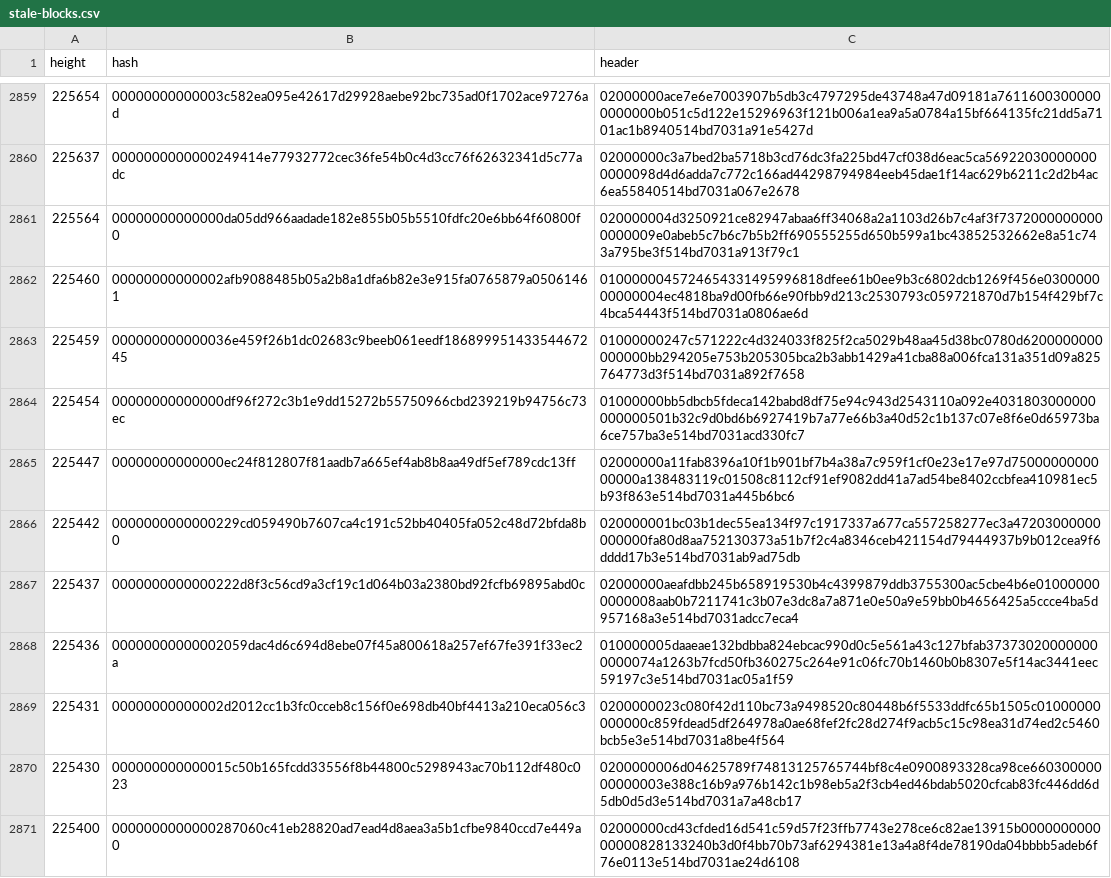
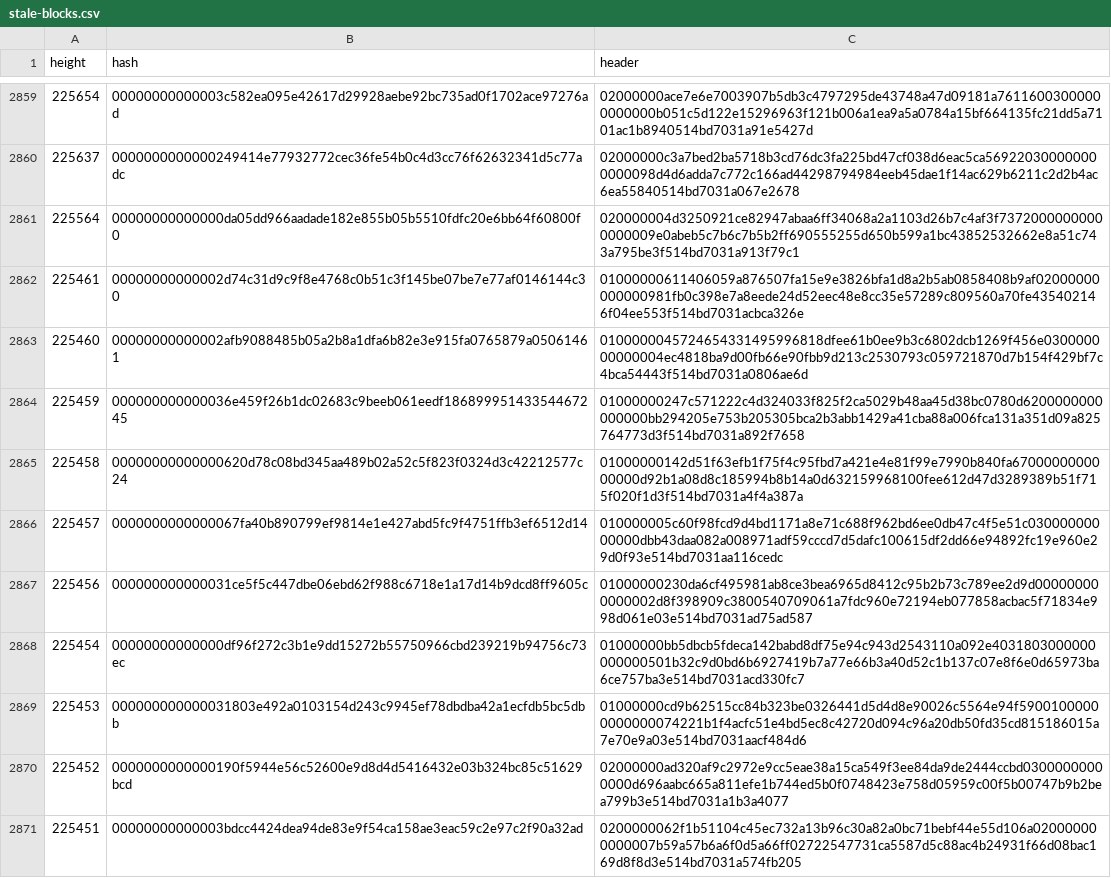
Before and after one commit to bitcoin-data/stale-blocks, a CSV file: stale-blocks.csv, drawn as a sheet; only a part is shown, gaps mark what is left out; the shorter side is filled out with more unchanged rows; the diff covers the shown part only.

Commit message:
data: add 13 March 2013 fork headers from blockchain.info captures
The March 2013 fork (BIP50) left 32 blocks on the abandoned 0.8 chain
at heights 225430 to 225461. #64 lists their hashes; seven are in the
dataset with headers. This adds headers for 13 more: 225433, 225436,
225444, 225445, 225446, 225449, 225451, 225452, 225453, 225456, 225457,
225458 and 225461.

Wayback captured each one's /block-index/<id> or /block/<hash> page on
blockchain.info, mostly in March 2013 and some under ru/, es/ or pt/.
Eleven are also on the 2013 blockchain.info/orphaned-blocks listings
(#29); the pages for 225433 and 225436 are es/block-index 357955 and
357960, captured in July 2013. Each page shows the block's version,
previous hash, merkle root, time, bits and nonce, and a header was kept
only where the rebuilt 80 bytes double-SHA256 to the #64 hash. The
225436 header also matches, byte for byte, one recovered separately
from a merge-mining commitment.

Each header's previous hash is the #64 hash at height-1, its time is the
#64 time, it meets its nBits target, its nBits is the main chain's for
that period, and its time is above the median time past of the fork
chain below it (taking #64's times for the fork ancestors).

ci/check-with-bitcoind.py cannot check these: 225432, 225434, 225435
and 225437 to 225441 are still missing, so every fork header above
225431 builds on a block the node does not know. That already applies
to the fork rows in the dataset.

Refs #64

```diff
--- a/stale-blocks.csv
+++ b/stale-blocks.csv
@@ -2861,4 +2861,11 @@ height,hash,header
 225564,00000000000000da05dd966aadade182e855b05b5510fdfc20e6bb64f60800f0,020000004d3250921ce82947abaa6ff34068a2a1103d26b7c4af3f73720000000000000009e0abeb5c7b6c7b5b2ff690555255d650b599a1bc43852532662e8a51c743a795be3f514bd7031a913f79c1
+225461,00000000000002d74c31d9c9f8e4768c0b51c3f145be07be7e77af0146144c30,01000000611406059a876507fa15e9e3826bfa1d8a2b5ab0858408b9af02000000000000981fb0c398e7a8eede24d52eec48e8cc35e57289c809560a70fe435402146f04ee553f514bd7031acbca326e
 225460,00000000000002afb9088485b05a2b8a1dfa6b82e3e915fa0765879a05061461,0100000045724654331495996818dfee61b0ee9b3c6802dcb1269f456e030000000000004ec4818ba9d00fb66e90fbb9d213c2530793c059721870d7b154f429bf7c4bca54443f514bd7031a0806ae6d
 225459,000000000000036e459f26b1dc02683c9beeb061eedf18689995143354467245,01000000247c571222c4d324033f825f2ca5029b48aa45d38bc0780d6200000000000000bb294205e753b205305bca2b3abb1429a41cba88a006fca131a351d09a825764773d3f514bd7031a892f7658
+225458,00000000000000620d78c08bd345aa489b02a52c5f823f0324d3c42212577c24,01000000142d51f63efb1f75f4c95fbd7a421e4e81f99e7990b840fa6700000000000000d92b1a08d8c185994b8b14a0d632159968100fee612d47d3289389b51f715f020f1d3f514bd7031a4f4a387a
+225457,0000000000000067fa40b890799ef9814e1e427abd5fc9f4751ffb3ef6512d14,010000005c60f98fcd9d4bd1171a8e71c688f962bd6ee0db47c4f5e51c03000000000000dbb43daa082a008971adf59cccd7d5dafc100615df2dd66e94892fc19e960e29d0f93e514bd7031aa116cedc
+225456,000000000000031ce5f5c447dbe06ebd62f988c6718e1a17d14b9dcd8ff9605c,01000000230da6cf495981ab8ce3bea6965d8412c95b2b73c789ee2d9d000000000000002d8f398909c3800540709061a7fdc960e72194eb077858acbac5f71834e998d061e03e514bd7031ad75ad587
 225454,00000000000000df96f272c3b1e9dd15272b55750966cbd239219b94756c73ec,01000000bb5dbcb5fdeca142babd8df75e94c943d2543110a092e4031803000000000000501b32c9d0bd6b6927419b7a77e66b3a40d52c1b137c07e8f6e0d65973ba6ce757ba3e514bd7031acd330fc7
+225453,000000000000031803e492a0103154d243c9945ef78dbdba42a1ecfdb5bc5dbb,01000000cd9b62515cc84b323be0326441d5d4d8e90026c5564e94f59001000000000000074221b1f4acfc51e4bd5ec8c42720d094c96a20db50fd35cd815186015a7e70e9a03e514bd7031aacf484d6
+225452,0000000000000190f5944e56c52600e9d8d4d5416432e03b324bc85c51629bcd,02000000ad320af9c2972e9cc5eae38a15ca549f3ee84da9de2444ccbd03000000000000d696aabc665a811efe1b744ed5b0f0748423e758d05959c00f5b00747b9b2bea799b3e514bd7031a1b3a4077
+225451,00000000000003bdcc4424dea94de83e9f54ca158ae3eac59c2e97c2f90a32ad,0200000062f1b51104c45ec732a13b96c30a82a0bc71bebf44e55d106a020000000000007b59a57b6a6f0d5a66ff02722547731ca5587d5c88ac4b24931f66d08bac169d8f8d3e514bd7031a574fb205
```
Also changed, not shown: 6 added rows elsewhere in this file.
